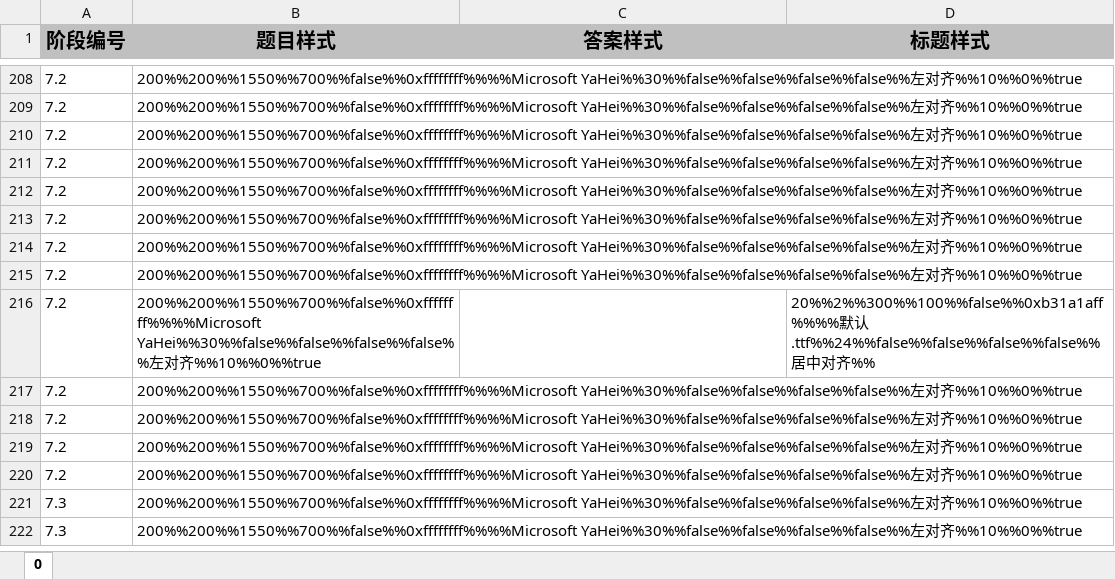
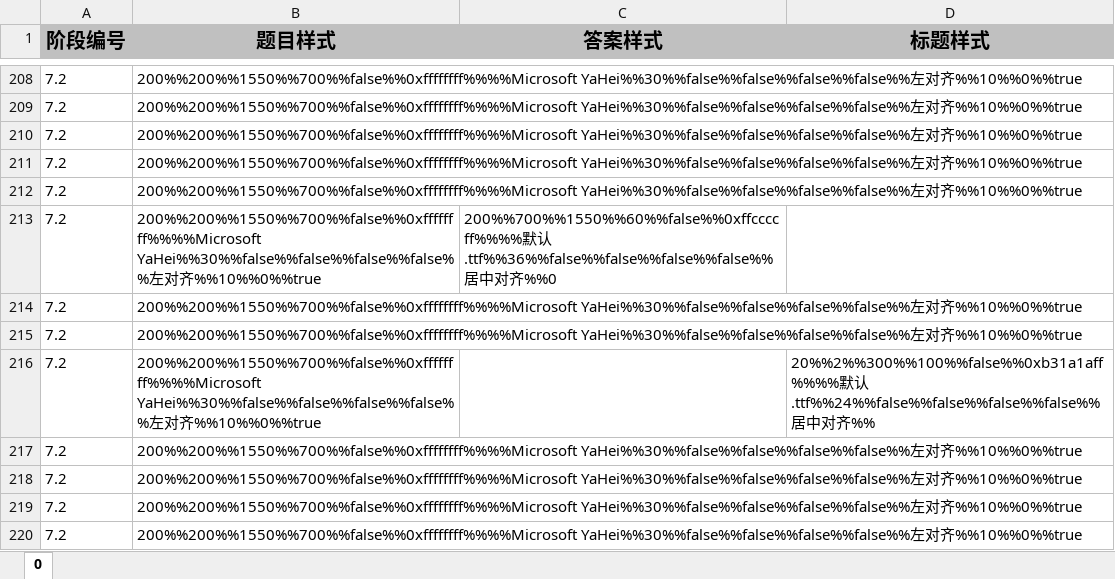
Before and after one commit to Zhangshuaiq/competition-app, an Excel workbook: fx-server/资源/样式/样式.xlsx, sheet 0, drawn as a sheet; only a part is shown, gaps mark what is left out; the shorter side is filled out with more unchanged rows; values as stored, in another font and other column widths than the file's, no borders; the diff covers the shown part only; the diff names each change by its address in the sheet, - before the commit and + after, or states it on an @@ line.

```diff
--- a/fx-server/资源/样式/样式.xlsx (sheet 0)
+++ b/fx-server/资源/样式/样式.xlsx (sheet 0)
-C213 (答案样式): (empty)
+C213 (答案样式): 200%%700%%1550%%60%%false%%0xffccccff%%%%默认.ttf%%36%%false%%false%%false%%false%%居中对齐%%0
```
Also changed, not shown: 1 added row, 1 removed row and 7 edited cells elsewhere in this sheet, fx-server/资源/题库/题库（模板）.xlsx, 39 other files.
